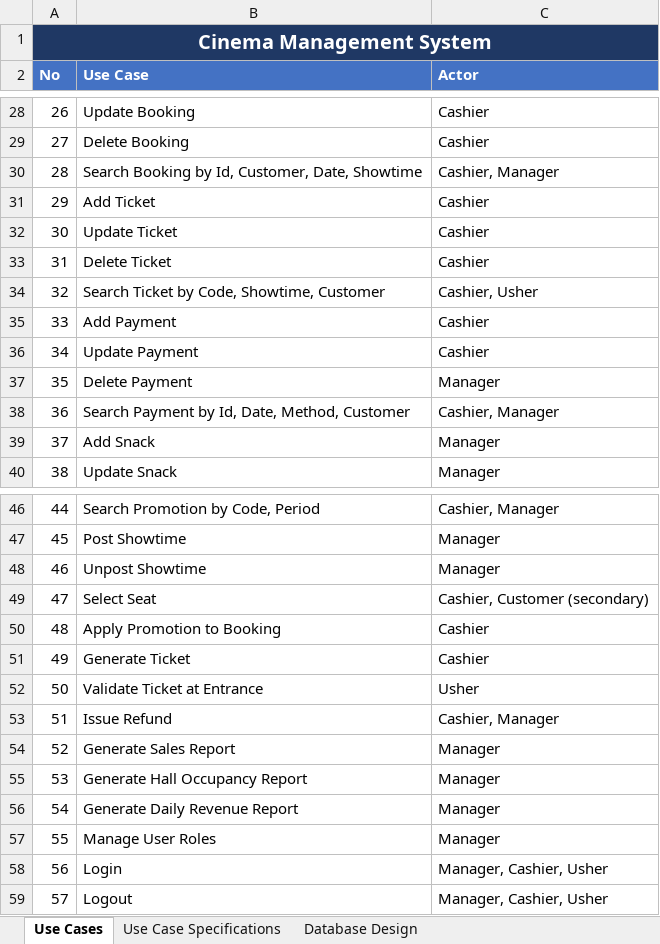
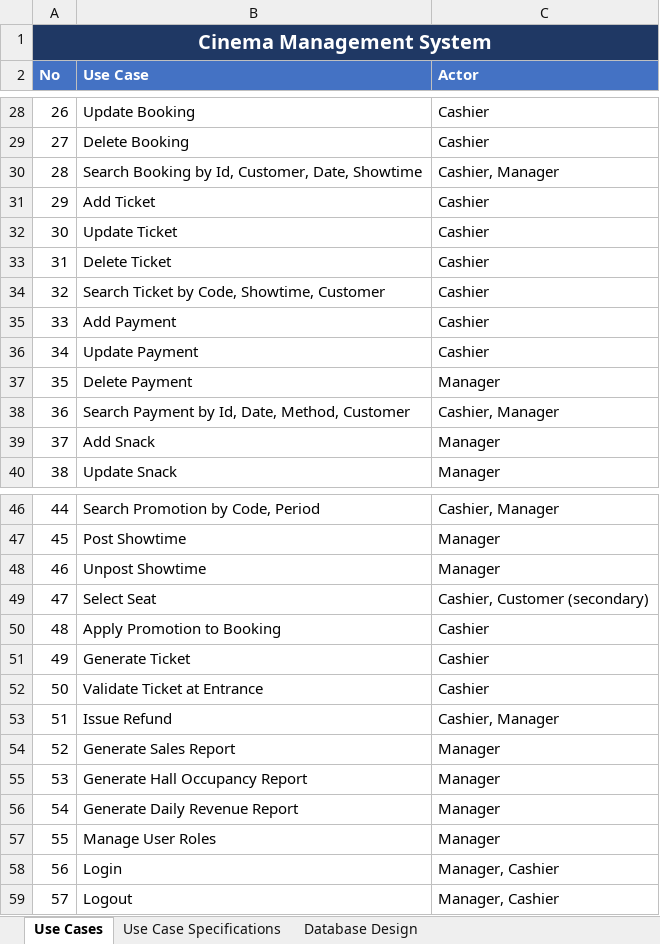
Before and after one commit to Rians11/modules_new, an Excel workbook: cinema-management-system-analysis/Cinema_Management_System.xlsx, sheet Use Cases, drawn as a sheet; only a part is shown, gaps mark what is left out; values as stored, in another font and other column widths than the file's, no borders; the diff names each change by its address in the sheet, - before the commit and + after, or states it on an @@ line.

```diff
--- a/cinema-management-system-analysis/Cinema_Management_System.xlsx (sheet Use Cases)
+++ b/cinema-management-system-analysis/Cinema_Management_System.xlsx (sheet Use Cases)
-C34 (Actor): Cashier, Usher
+C34 (Actor): Cashier
-C52 (Actor): Usher
+C52 (Actor): Cashier
-C58:C59 (Actor): Manager, Cashier, Usher
+C58:C59 (Actor): Manager, Cashier
```
Also changed, not shown: sheet Use Case Specifications, sheet Database Design, 3 other files.
